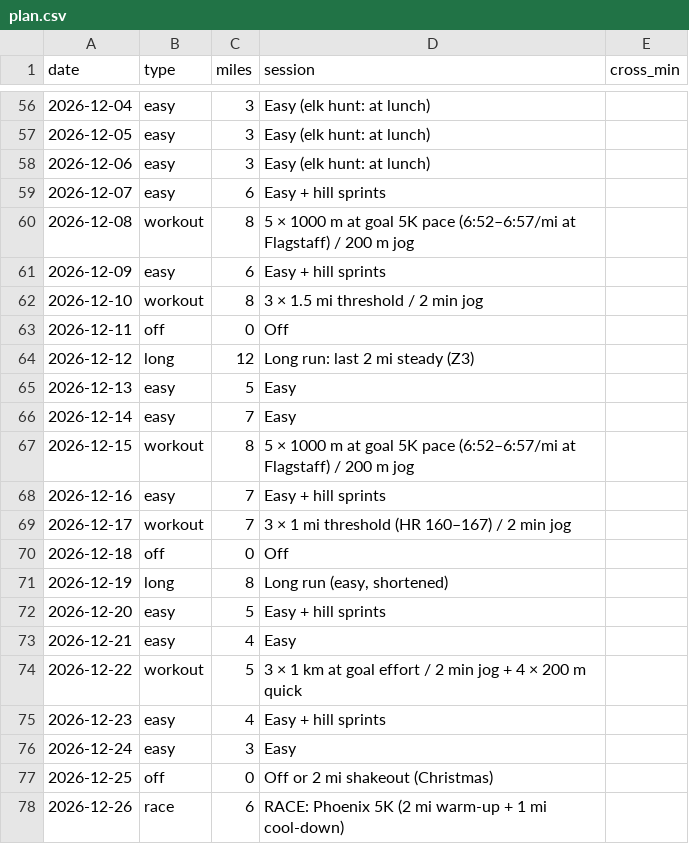
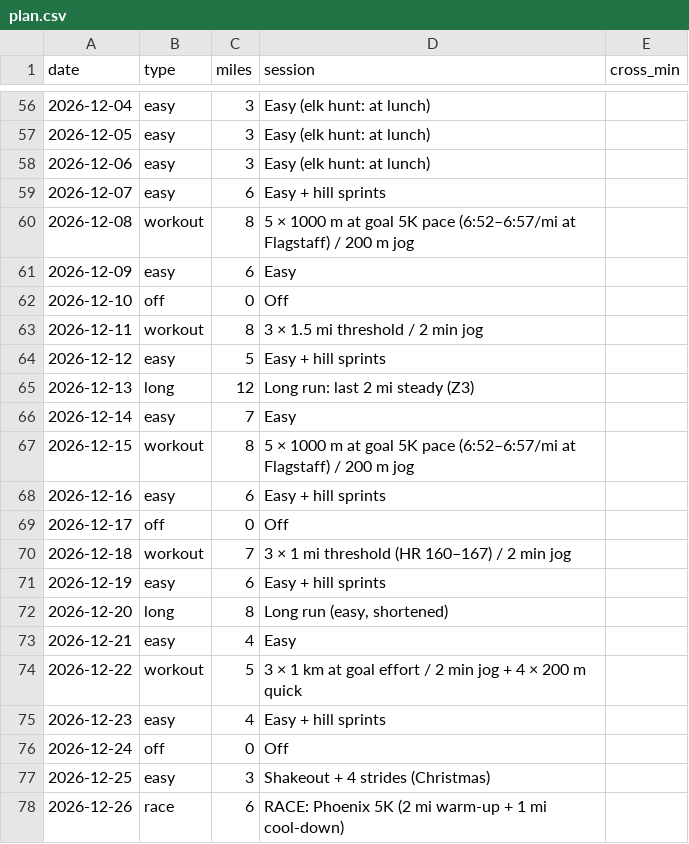
Before and after one commit to DaveEdge1/RunningCoach, a CSV file: plan.csv, drawn as a sheet; only a part is shown, gaps mark what is left out; the diff covers the shown part only.

```diff
--- a/plan.csv
+++ b/plan.csv
@@ -60,14 +60,14 @@ date,type,miles,session,cross_min
 2026-12-08,workout,8,5 × 1000 m at goal 5K pace (6:52–6:57/mi at Flagstaff) / 200 m jog,
-2026-12-09,easy,6,Easy + hill sprints,
-2026-12-10,workout,8,3 × 1.5 mi threshold / 2 min jog,
-2026-12-11,off,0,Off,
-2026-12-12,long,12,Long run: last 2 mi steady (Z3),
-2026-12-13,easy,5,Easy,
+2026-12-09,easy,6,Easy,
+2026-12-10,off,0,Off,
+2026-12-11,workout,8,3 × 1.5 mi threshold / 2 min jog,
+2026-12-12,easy,5,Easy + hill sprints,
+2026-12-13,long,12,Long run: last 2 mi steady (Z3),
 2026-12-14,easy,7,Easy,
 2026-12-15,workout,8,5 × 1000 m at goal 5K pace (6:52–6:57/mi at Flagstaff) / 200 m jog,
-2026-12-16,easy,7,Easy + hill sprints,
-2026-12-17,workout,7,3 × 1 mi threshold (HR 160–167) / 2 min jog,
-2026-12-18,off,0,Off,
-2026-12-19,long,8,"Long run (easy, shortened)",
-2026-12-20,easy,5,Easy + hill sprints,
+2026-12-16,easy,6,Easy + hill sprints,
+2026-12-17,off,0,Off,
+2026-12-18,workout,7,3 × 1 mi threshold (HR 160–167) / 2 min jog,
+2026-12-19,easy,6,Easy + hill sprints,
+2026-12-20,long,8,"Long run (easy, shortened)",
 2026-12-21,easy,4,Easy,
@@ -75,4 +75,4 @@ date,type,miles,session,cross_min
 2026-12-23,easy,4,Easy + hill sprints,
-2026-12-24,easy,3,Easy,
-2026-12-25,off,0,Off or 2 mi shakeout (Christmas),
+2026-12-24,off,0,Off,
+2026-12-25,easy,3,Shakeout + 4 strides (Christmas),
 2026-12-26,race,6,RACE: Phoenix 5K (2 mi warm-up + 1 mi cool-down),
```
Also changed, not shown: 30 edited cells elsewhere in this file, 5 other files.
